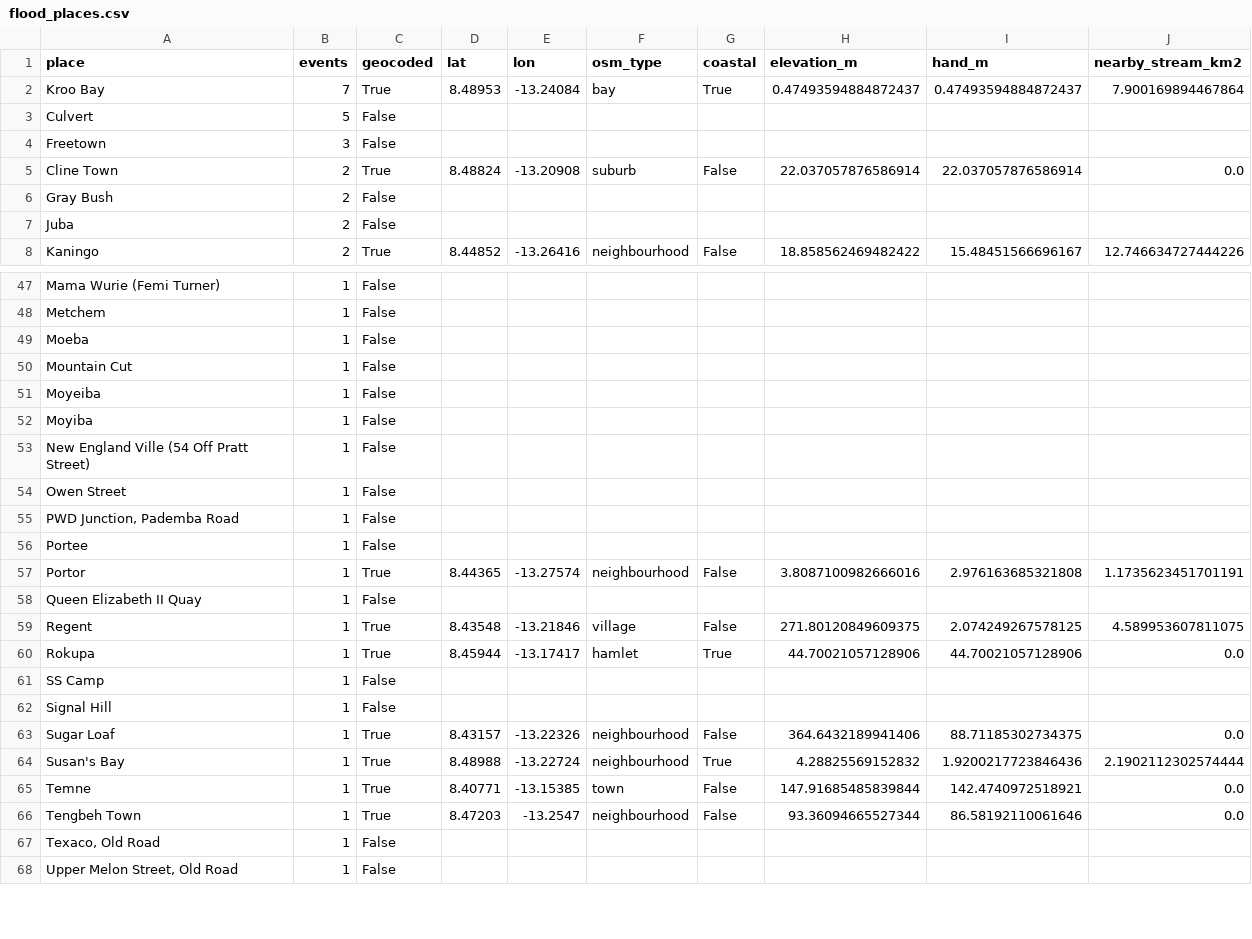
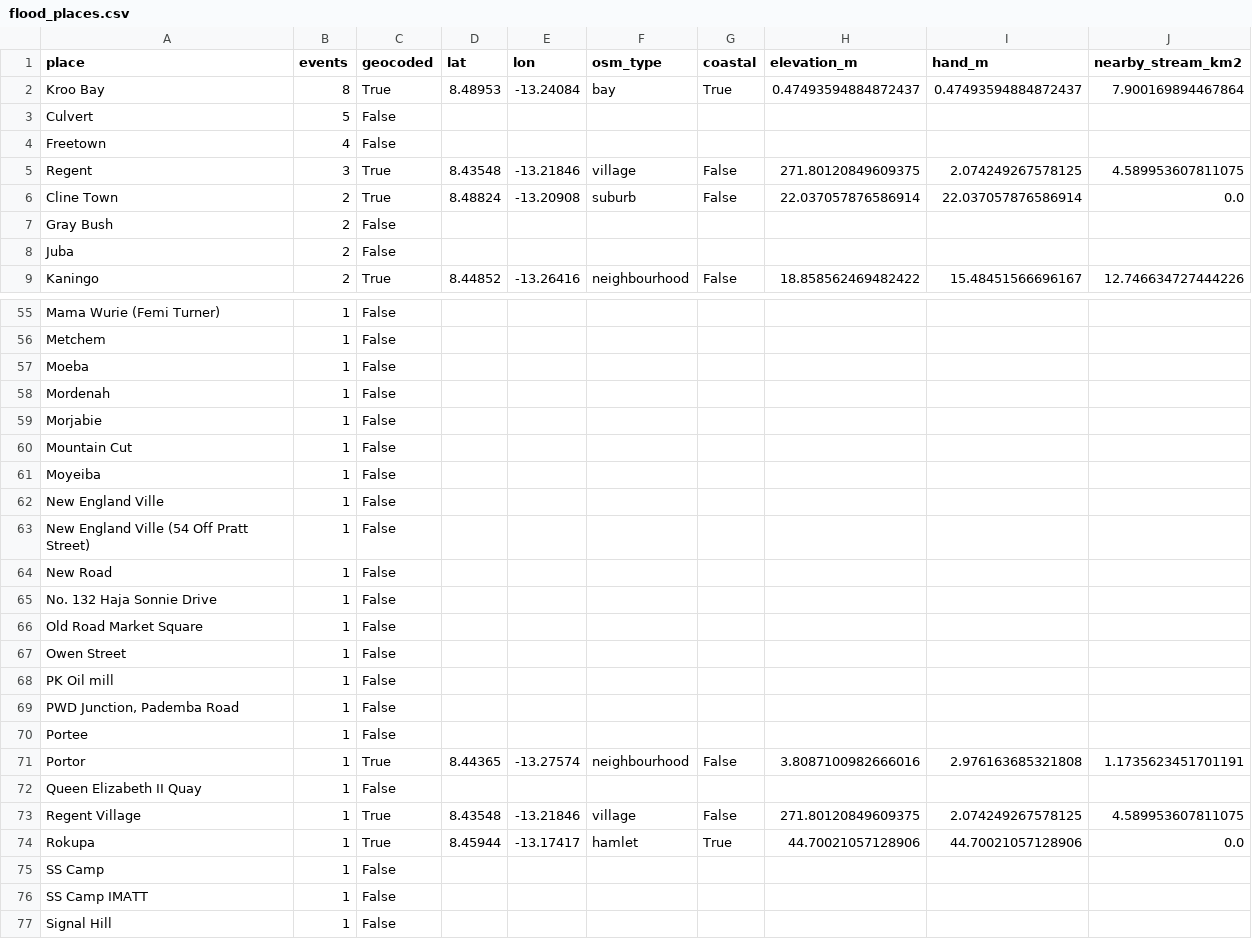
Before and after one commit to moseskolleh/Lion_Eyes, a CSV file: data/derived/flood_places.csv, drawn as a sheet; only a part is shown, gaps mark what is left out; the shorter side is filled out with more unchanged rows; the diff covers the shown part only.

```diff
--- a/data/derived/flood_places.csv
+++ b/data/derived/flood_places.csv
@@ -1,5 +1,6 @@
 place,events,geocoded,lat,lon,osm_type,coastal,elevation_m,hand_m,nearby_stream_km2
-Kroo Bay,7,True,8.48953,-13.24084,bay,True,0.47493594884872437,0.47493594884872437,7.900169894467864
+Kroo Bay,8,True,8.48953,-13.24084,bay,True,0.47493594884872437,0.47493594884872437,7.900169894467864
 Culvert,5,False,,,,,,,
-Freetown,3,False,,,,,,,
+Freetown,4,False,,,,,,,
+Regent,3,True,8.43548,-13.21846,village,False,271.80120849609375,2.074249267578125,4.589953607811075
 Cline Town,2,True,8.48824,-13.20908,suburb,False,22.037057876586914,22.037057876586914,0.0
@@ -49,7 +57,13 @@ Metchem,1,False,,,,,,,
 Moeba,1,False,,,,,,,
+Mordenah,1,False,,,,,,,
+Morjabie,1,False,,,,,,,
 Mountain Cut,1,False,,,,,,,
 Moyeiba,1,False,,,,,,,
-Moyiba,1,False,,,,,,,
+New England Ville,1,False,,,,,,,
 New England Ville (54 Off Pratt Street),1,False,,,,,,,
+New Road,1,False,,,,,,,
+No. 132 Haja Sonnie Drive,1,False,,,,,,,
+Old Road Market Square,1,False,,,,,,,
 Owen Street,1,False,,,,,,,
+PK Oil mill,1,False,,,,,,,
 "PWD Junction, Pademba Road",1,False,,,,,,,
@@ -58,5 +72,6 @@ Portor,1,True,8.44365,-13.27574,neighbourhood,False,3.8087100982666016,2.9761636
 Queen Elizabeth II Quay,1,False,,,,,,,
-Regent,1,True,8.43548,-13.21846,village,False,271.80120849609375,2.074249267578125,4.589953607811075
+Regent Village,1,True,8.43548,-13.21846,village,False,271.80120849609375,2.074249267578125,4.589953607811075
 Rokupa,1,True,8.45944,-13.17417,hamlet,True,44.70021057128906,44.70021057128906,0.0
 SS Camp,1,False,,,,,,,
+SS Camp IMATT,1,False,,,,,,,
 Signal Hill,1,False,,,,,,,
```
Also changed, not shown: 10 added rows, 1 removed row and 1 edited cell elsewhere in this file, data/derived/zones.csv, data/events/freetown_floods.csv, 15 other files.
